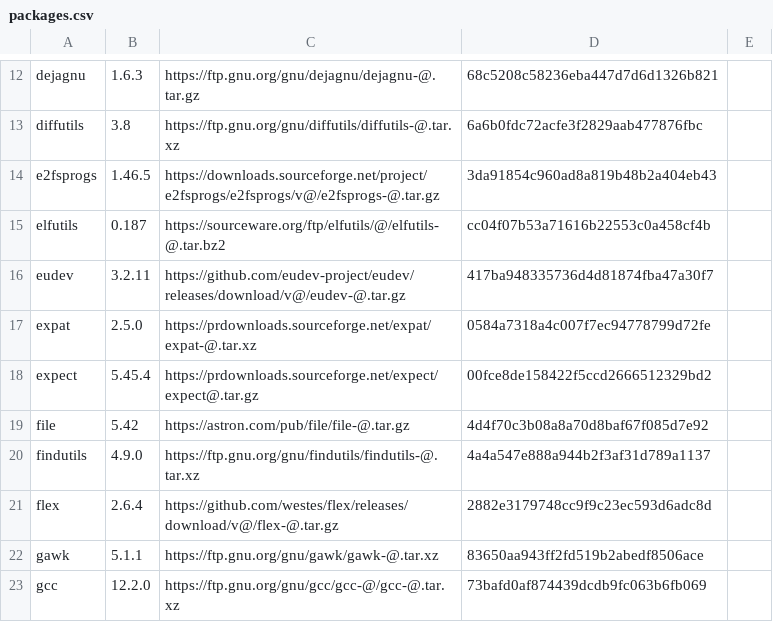
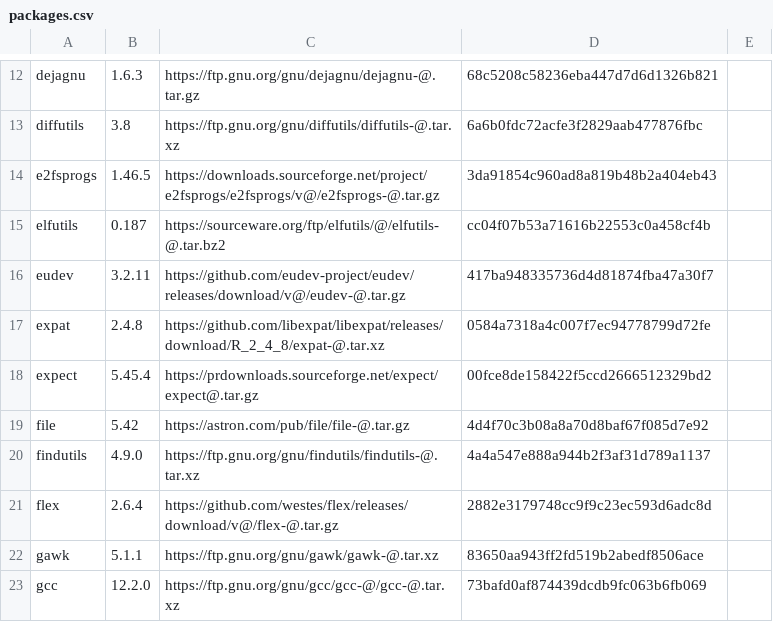
Before and after one commit to sergio-strazzacappa/linux_from_scratch, a CSV file: scripts/packages.csv, drawn as a sheet; only a part is shown, gaps mark what is left out.

Commit message:
Corregido expat

```diff
--- a/scripts/packages.csv
+++ b/scripts/packages.csv
@@ -16,3 +16,3 @@ elfutils;0.187;https://sourceware.org/ftp/elfutils/@/elfutils-@.tar.bz2;cc04f07b
 eudev;3.2.11;https://github.com/eudev-project/eudev/releases/download/v@/eudev-@.tar.gz;417ba948335736d4d81874fba47a30f7
-expat;2.5.0;https://prdownloads.sourceforge.net/expat/expat-@.tar.xz;0584a7318a4c007f7ec94778799d72fe
+expat;2.4.8;https://github.com/libexpat/libexpat/releases/download/R_2_4_8/expat-@.tar.xz;0584a7318a4c007f7ec94778799d72fe
 expect;5.45.4;https://prdownloads.sourceforge.net/expect/expect@.tar.gz;00fce8de158422f5ccd2666512329bd2
```
Also changed, not shown: 1 other file.
